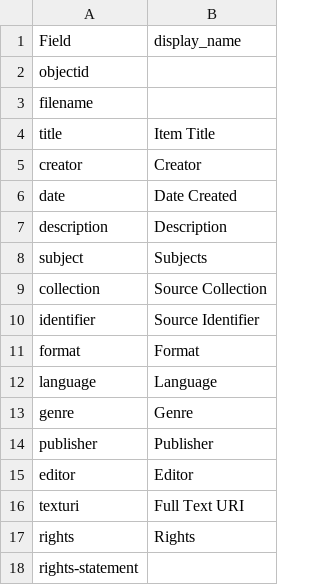
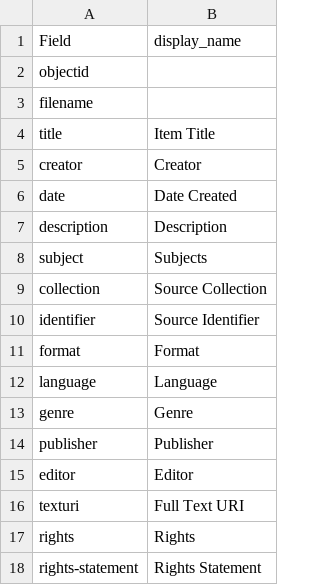
Before and after one commit to durbinreid/AncientGhosts, a CSV file: _data/config-metadata.csv, drawn as a sheet.

Commit message:
Update config-metadata.csv

```diff
--- a/_data/config-metadata.csv
+++ b/_data/config-metadata.csv
@@ -17,2 +17,2 @@ texturi,Full Text URI
 rights,Rights
-rights-statement
+rights-statement,Rights Statement
```
